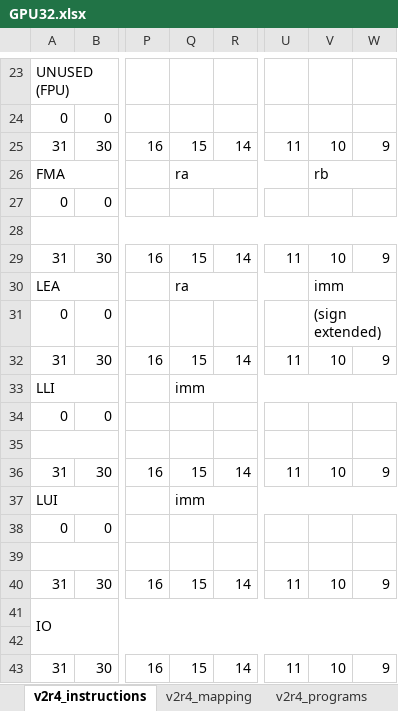
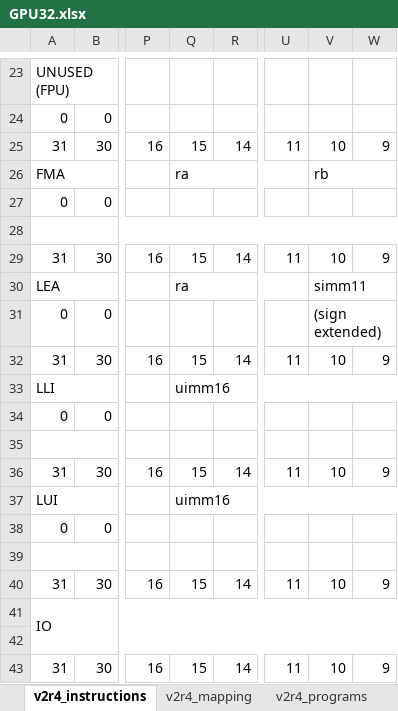
Before and after one commit to dBnx/gpu32, an Excel workbook: GPU32.xlsx, sheet v2r4_instructions, drawn as a sheet; only a part is shown, gaps mark what is left out; values as stored, in another font and other column widths than the file's, no cell formats; the diff covers the shown part only; the diff names each change by its address in the sheet, - before the commit and + after, or states it on an @@ line.

```diff
--- a/GPU32.xlsx (sheet v2r4_instructions)
+++ b/GPU32.xlsx (sheet v2r4_instructions)
-V30: imm
+V30: simm11
-Q33: imm
+Q33: uimm16
-Q37: imm
+Q37: uimm16
```
Also changed, not shown: 14 edited cells elsewhere in this sheet, sheet v2r4_mapping, cell formats, 1 other file.
